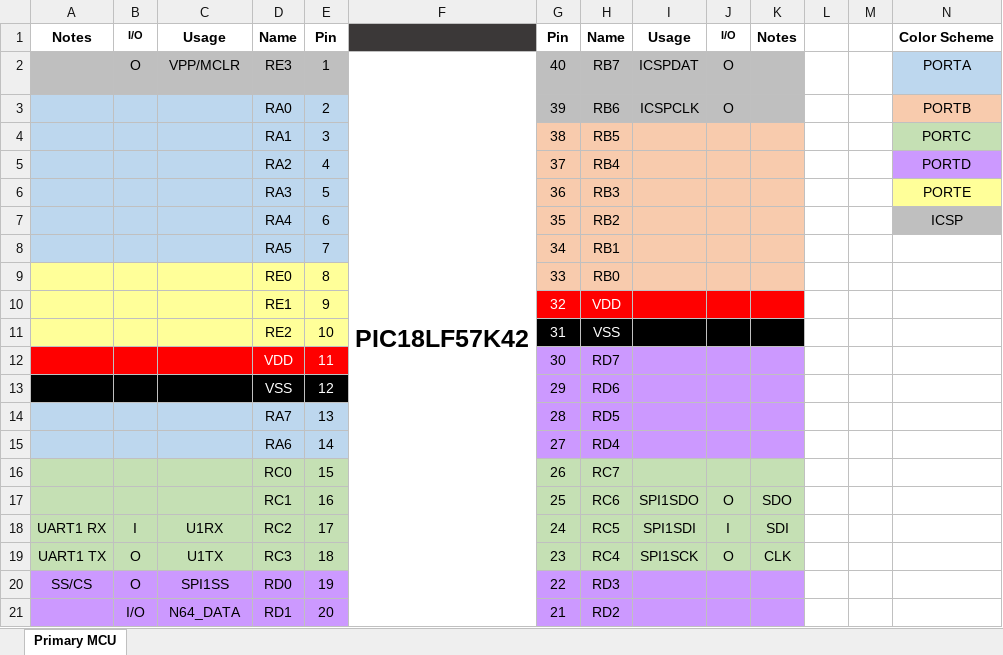
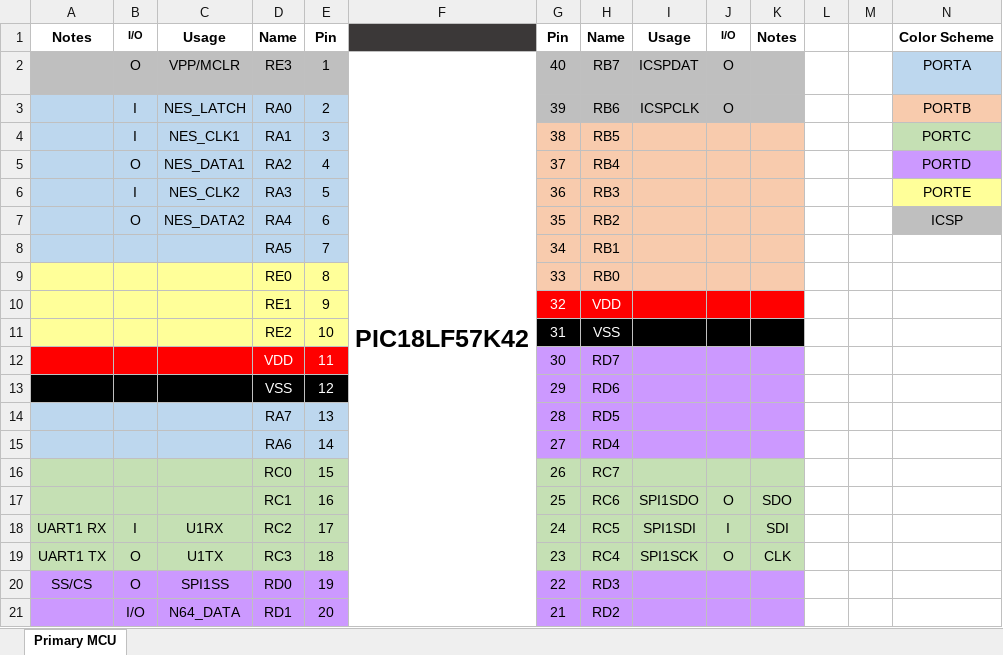
Before and after one commit to bigbass1997/PICTAS, an Excel workbook: pinout.xlsx, sheet Primary MCU, drawn as a sheet; values as stored, in another font and other column widths than the file's, no borders; the diff names each change by its address in the sheet, - before the commit and + after, or states it on an @@ line.

```diff
--- a/pinout.xlsx (sheet Primary MCU)
+++ b/pinout.xlsx (sheet Primary MCU)
-B3:B4: (empty)
+B3:B4: I
-C3: (empty)
+C3: NES_LATCH
-C4: (empty)
+C4: NES_CLK1
-B5: (empty)
+B5: O
-C5: (empty)
+C5: NES_DATA1
-B6: (empty)
+B6: I
-C6: (empty)
+C6: NES_CLK2
-B7: (empty)
+B7: O
-C7: (empty)
+C7: NES_DATA2
```
Also changed, not shown: 5 other files.
